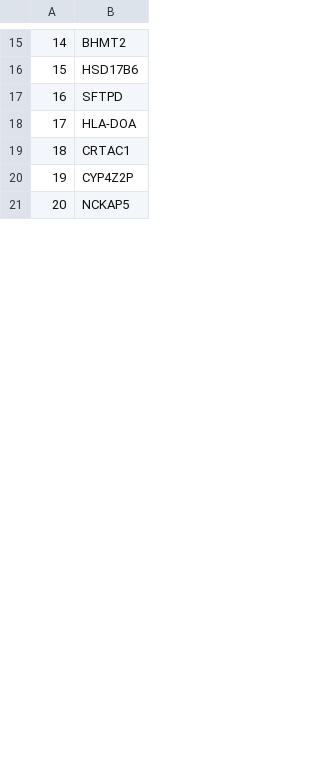
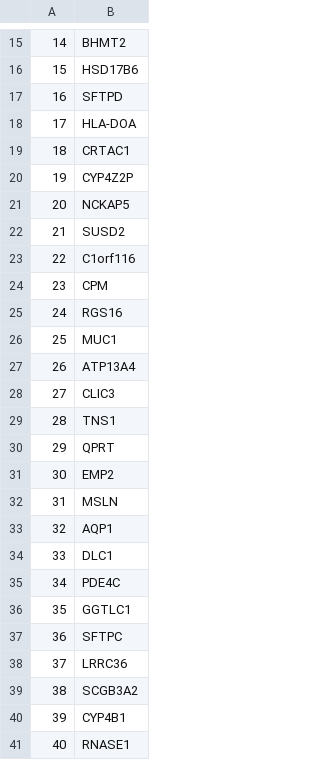
Before and after one commit to czbiohub-sf/scell_lung_adenocarcinoma, a CSV file: data_out/NI07/NI07_topgenes_id.csv, drawn as a sheet; only a part is shown, gaps mark what is left out; the diff covers the shown part only; the diff names each change by its address in the sheet, - before the commit and + after, or states it on an @@ line.

```diff
--- a/data_out/NI07/NI07_topgenes_id.csv
+++ b/data_out/NI07/NI07_topgenes_id.csv
+row 22: 21 | SUSD2
+row 23: 22 | C1orf116
+row 24: 23 | CPM
+row 25: 24 | RGS16
+row 26: 25 | MUC1
+row 27: 26 | ATP13A4
+row 28: 27 | CLIC3
+row 29: 28 | TNS1
+row 30: 29 | QPRT
+row 31: 30 | EMP2
+row 32: 31 | MSLN
+row 33: 32 | AQP1
+row 34: 33 | DLC1
+row 35: 34 | PDE4C
+row 36: 35 | GGTLC1
+row 37: 36 | SFTPC
+row 38: 37 | LRRC36
+row 39: 38 | SCGB3A2
+row 40: 39 | CYP4B1
+row 41: 40 | RNASE1
```
Also changed, not shown: 24 added rows, 12 edited cells and row numbers in column A elsewhere in this file, 21 other files.
